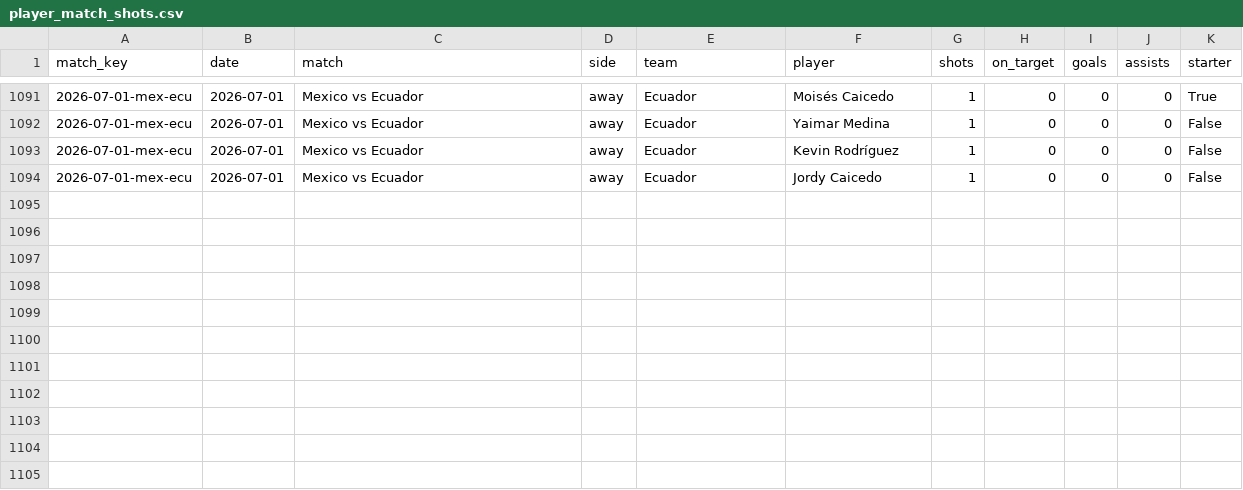
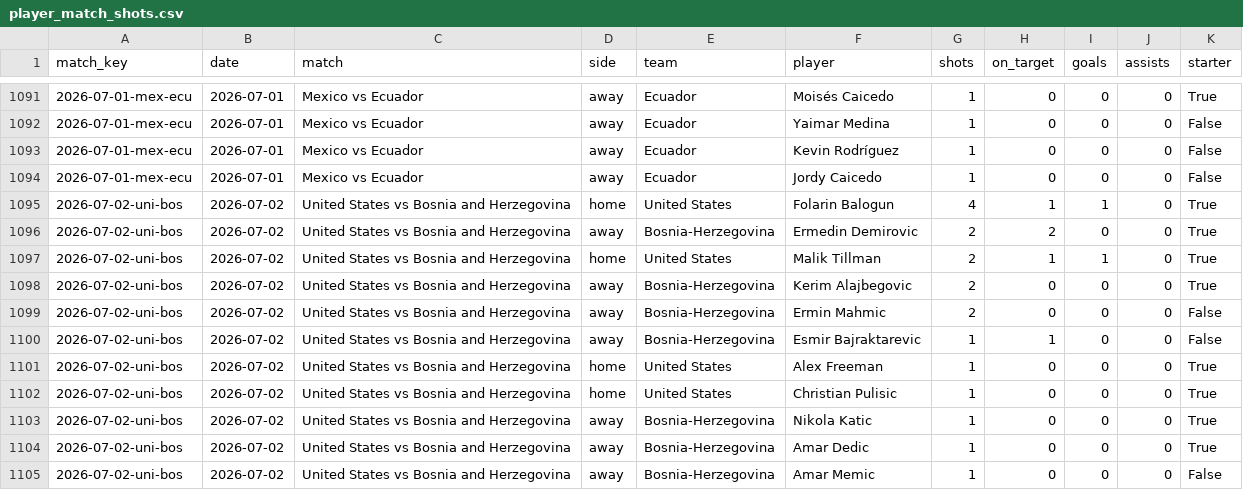
Before and after one commit to DiegoLarrieta/WorldCupPredictions, a CSV file: data/csv/derived/player_match_shots.csv, drawn as a sheet; only a part is shown, gaps mark what is left out.

```diff
--- a/data/csv/derived/player_match_shots.csv
+++ b/data/csv/derived/player_match_shots.csv
@@ -1094 +1094,12 @@ match_key,date,match,side,team,player,shots,on_target,goals,assists,starter
 2026-07-01-mex-ecu,2026-07-01,Mexico vs Ecuador,away,Ecuador,Jordy Caicedo,1,0,0,0,False
+2026-07-02-uni-bos,2026-07-02,United States vs Bosnia and Herzegovina,home,United States,Folarin Balogun,4,1,1,0,True
+2026-07-02-uni-bos,2026-07-02,United States vs Bosnia and Herzegovina,away,Bosnia-Herzegovina,Ermedin Demirovic,2,2,0,0,True
+2026-07-02-uni-bos,2026-07-02,United States vs Bosnia and Herzegovina,home,United States,Malik Tillman,2,1,1,0,True
+2026-07-02-uni-bos,2026-07-02,United States vs Bosnia and Herzegovina,away,Bosnia-Herzegovina,Kerim Alajbegovic,2,0,0,0,True
+2026-07-02-uni-bos,2026-07-02,United States vs Bosnia and Herzegovina,away,Bosnia-Herzegovina,Ermin Mahmic,2,0,0,0,False
+2026-07-02-uni-bos,2026-07-02,United States vs Bosnia and Herzegovina,away,Bosnia-Herzegovina,Esmir Bajraktarevic,1,1,0,0,False
+2026-07-02-uni-bos,2026-07-02,United States vs Bosnia and Herzegovina,home,United States,Alex Freeman,1,0,0,0,True
+2026-07-02-uni-bos,2026-07-02,United States vs Bosnia and Herzegovina,home,United States,Christian Pulisic,1,0,0,0,True
+2026-07-02-uni-bos,2026-07-02,United States vs Bosnia and Herzegovina,away,Bosnia-Herzegovina,Nikola Katic,1,0,0,0,True
+2026-07-02-uni-bos,2026-07-02,United States vs Bosnia and Herzegovina,away,Bosnia-Herzegovina,Amar Dedic,1,0,0,0,True
+2026-07-02-uni-bos,2026-07-02,United States vs Bosnia and Herzegovina,away,Bosnia-Herzegovina,Amar Memic,1,0,0,0,False
```
Also changed, not shown: data/csv/derived/player_shot_rates.csv, 25 other files.
